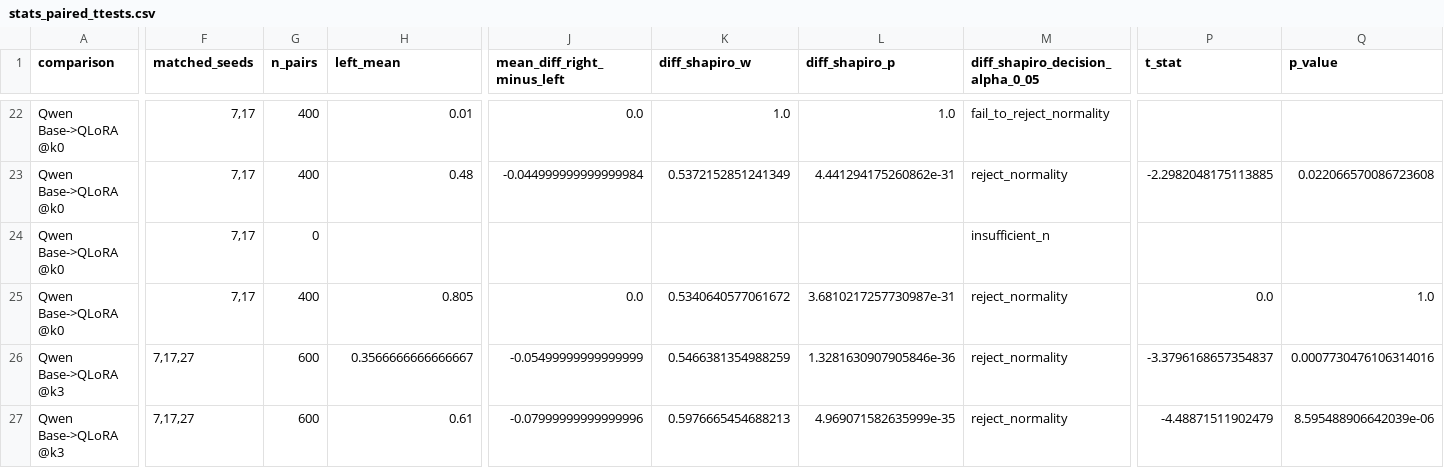
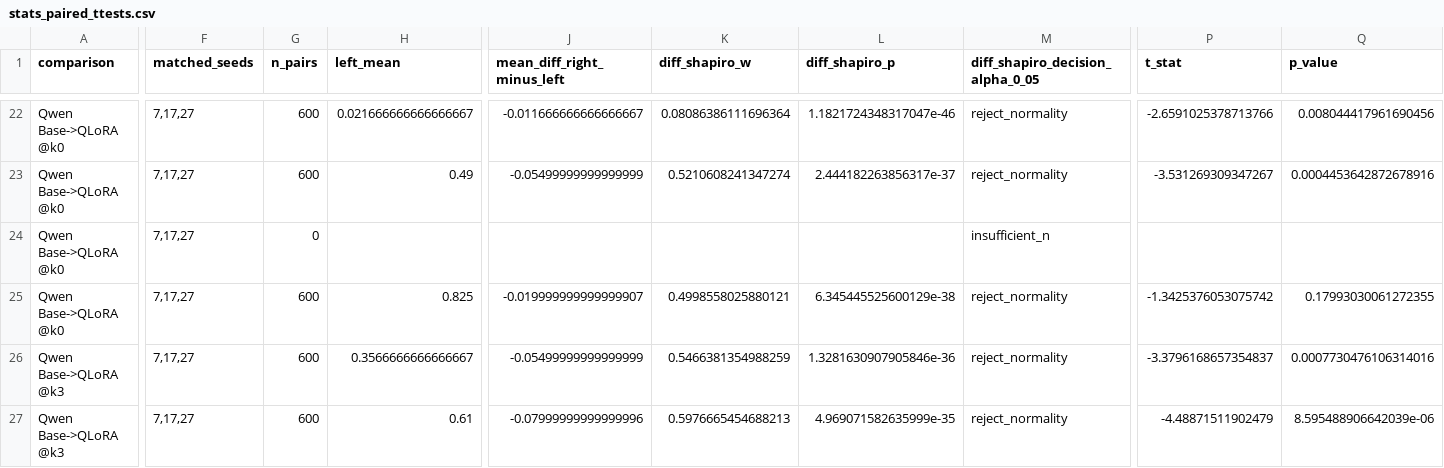
Before and after one commit to MacKenzieOBrian/NLtoSQL, a CSV file: results/analysis/stats_paired_ttests.csv, drawn as a sheet; only a part is shown, gaps mark what is left out; the diff covers the shown part only; the diff names each change by its address in the sheet, - before the commit and + after, or states it on an @@ line.

```diff
--- a/results/analysis/stats_paired_ttests.csv
+++ b/results/analysis/stats_paired_ttests.csv
-F22:F25 (matched_seeds): 7,17
+F22:F25 (matched_seeds): 7,17,27
-G22:G23 (n_pairs): 400
+G22:G23 (n_pairs): 600
-H22 (left_mean): 0.01
+H22 (left_mean): 0.021666666666666667
-J22 (mean_diff_right_minus_left): 0.0
+J22 (mean_diff_right_minus_left): -0.011666666666666667
-K22 (diff_shapiro_w): 1.0
+K22 (diff_shapiro_w): 0.08086386111696364
-L22 (diff_shapiro_p): 1.0
+L22 (diff_shapiro_p): 1.1821724348317047e-46
-M22 (diff_shapiro_decision_alpha_0_05): fail_to_reject_normality
+M22 (diff_shapiro_decision_alpha_0_05): reject_normality
-P22 (t_stat): (empty)
+P22 (t_stat): -2.6591025378713766
-Q22 (p_value): (empty)
+Q22 (p_value): 0.008044417961690456
-H23 (left_mean): 0.48
+H23 (left_mean): 0.49
-J23 (mean_diff_right_minus_left): -0.044999999999999984
+J23 (mean_diff_right_minus_left): -0.05499999999999999
-K23 (diff_shapiro_w): 0.5372152851241349
+K23 (diff_shapiro_w): 0.5210608241347274
-L23 (diff_shapiro_p): 4.441294175260862e-31
+L23 (diff_shapiro_p): 2.444182263856317e-37
-P23 (t_stat): -2.2982048175113885
+P23 (t_stat): -3.531269309347267
-Q23 (p_value): 0.022066570086723608
+Q23 (p_value): 0.0004453642872678916
-G25 (n_pairs): 400
+G25 (n_pairs): 600
-H25 (left_mean): 0.805
+H25 (left_mean): 0.825
-J25 (mean_diff_right_minus_left): 0.0
+J25 (mean_diff_right_minus_left): -0.019999999999999907
-K25 (diff_shapiro_w): 0.5340640577061672
+K25 (diff_shapiro_w): 0.4998558025880121
-L25 (diff_shapiro_p): 3.6810217257730987e-31
+L25 (diff_shapiro_p): 6.345445525600129e-38
-P25 (t_stat): 0.0
+P25 (t_stat): -1.3425376053075742
-Q25 (p_value): 1.0
+Q25 (p_value): 0.17993030061272355
```
Also changed, not shown: 30 edited cells elsewhere in this file, results/analysis/run_manifest.csv, results/analysis/stats_mean_median_shapiro.csv, 3 other files.
